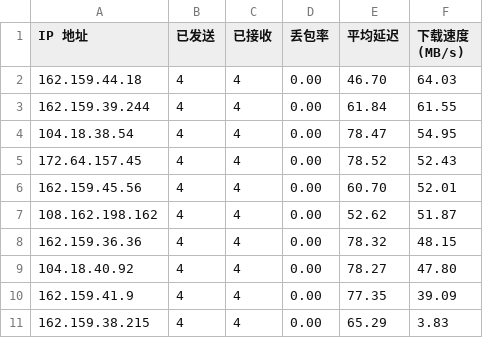
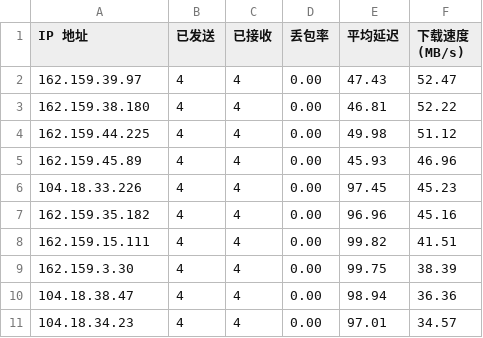
Before and after one commit to bailitaotao/cloudflare-st-result, a CSV file: result.csv, drawn as a sheet.

Commit message:
251106

```diff
--- a/result.csv
+++ b/result.csv
@@ -1,11 +1,11 @@
 IP 地址,已发送,已接收,丢包率,平均延迟,下载速度 (MB/s)
-162.159.44.18,4,4,0.00,46.70,64.03
-162.159.39.244,4,4,0.00,61.84,61.55
-104.18.38.54,4,4,0.00,78.47,54.95
-172.64.157.45,4,4,0.00,78.52,52.43
-162.159.45.56,4,4,0.00,60.70,52.01
-108.162.198.162,4,4,0.00,52.62,51.87
-162.159.36.36,4,4,0.00,78.32,48.15
-104.18.40.92,4,4,0.00,78.27,47.80
-162.159.41.9,4,4,0.00,77.35,39.09
-162.159.38.215,4,4,0.00,65.29,3.83
+162.159.39.97,4,4,0.00,47.43,52.47
+162.159.38.180,4,4,0.00,46.81,52.22
+162.159.44.225,4,4,0.00,49.98,51.12
+162.159.45.89,4,4,0.00,45.93,46.96
+104.18.33.226,4,4,0.00,97.45,45.23
+162.159.35.182,4,4,0.00,96.96,45.16
+162.159.15.111,4,4,0.00,99.82,41.51
+162.159.3.30,4,4,0.00,99.75,38.39
+104.18.38.47,4,4,0.00,98.94,36.36
+104.18.34.23,4,4,0.00,97.01,34.57
```
